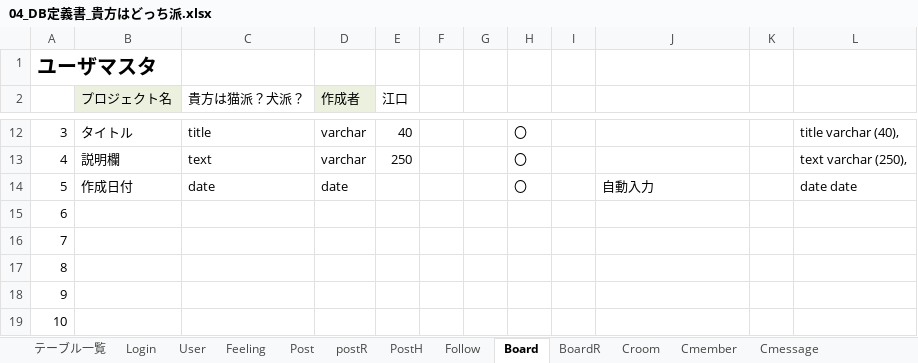
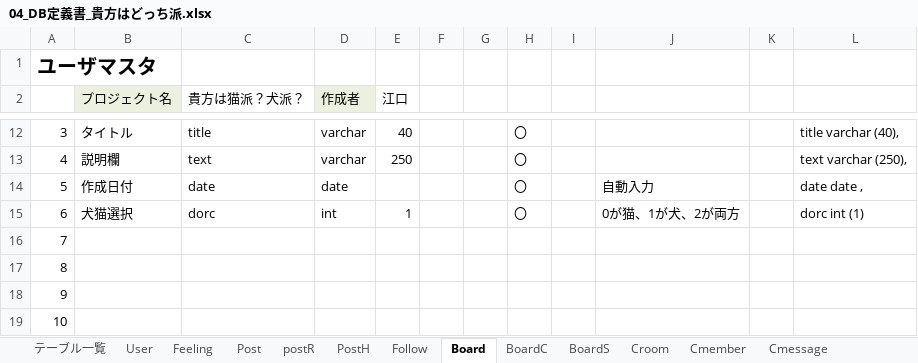
Before and after one commit to dojo2022/B-4, an Excel workbook: doc/04_DB定義書_貴方はどっち派.xlsx, sheet Board, drawn as a sheet; only a part is shown, gaps mark what is left out; values as stored, in another font and other column widths than the file's, no borders; the diff names each change by its address in the sheet, - before the commit and + after, or states it on an @@ line.

```diff
--- a/doc/04_DB定義書_貴方はどっち派.xlsx (sheet Board)
+++ b/doc/04_DB定義書_貴方はどっち派.xlsx (sheet Board)
-sheet tab: BoardR
+sheet tab: BoardC
-sheet tab: Login
+sheet tab: BoardS
-L14: date date
+L14: date date ,
-B15 (プロジェクト名): (empty)
+B15 (プロジェクト名): 犬猫選択
-C15 (貴方は猫派？犬派？): (empty)
+C15 (貴方は猫派？犬派？): dorc
-D15 (作成者): (empty)
+D15 (作成者): int
-E15 (江口): (empty)
+E15 (江口): 1
-H15: (empty)
+H15: 〇
-J15: (empty)
+J15: 0が猫、1が犬、2が両方
-L15: (empty)
+L15: dorc int (1)
```
Also changed, not shown: sheet テーブル一覧, sheet Cmessage, sheet BoardC.
